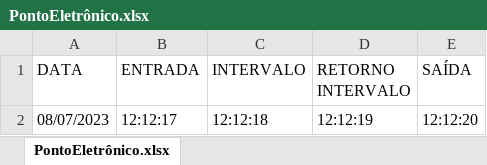
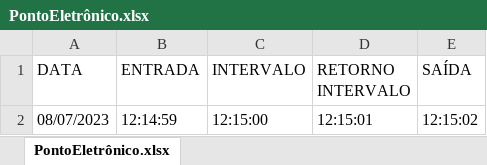
Before and after one commit to Danilo00Freitas/timeSheetApp, an Excel workbook: PontoEletrônico.xlsx, sheet PontoEletrônico.xlsx, drawn as a sheet; values as stored, in another font and other column widths than the file's, no borders; the diff names each change by its address in the sheet, - before the commit and + after, or states it on an @@ line.

Commit message:
Atualização 08/07 - Importação de batidas de ponto para a planilha está funcional

```diff
--- a/PontoEletrônico.xlsx (sheet PontoEletrônico.xlsx)
+++ b/PontoEletrônico.xlsx (sheet PontoEletrônico.xlsx)
-B2 (ENTRADA): 12:12:17
+B2 (ENTRADA): 12:14:59
-C2 (INTERVALO): 12:12:18
+C2 (INTERVALO): 12:15:00
-D2 (RETORNO INTERVALO): 12:12:19
+D2 (RETORNO INTERVALO): 12:15:01
-E2 (SAÍDA): 12:12:20
+E2 (SAÍDA): 12:15:02
```
Also changed, not shown: 1 other file.
